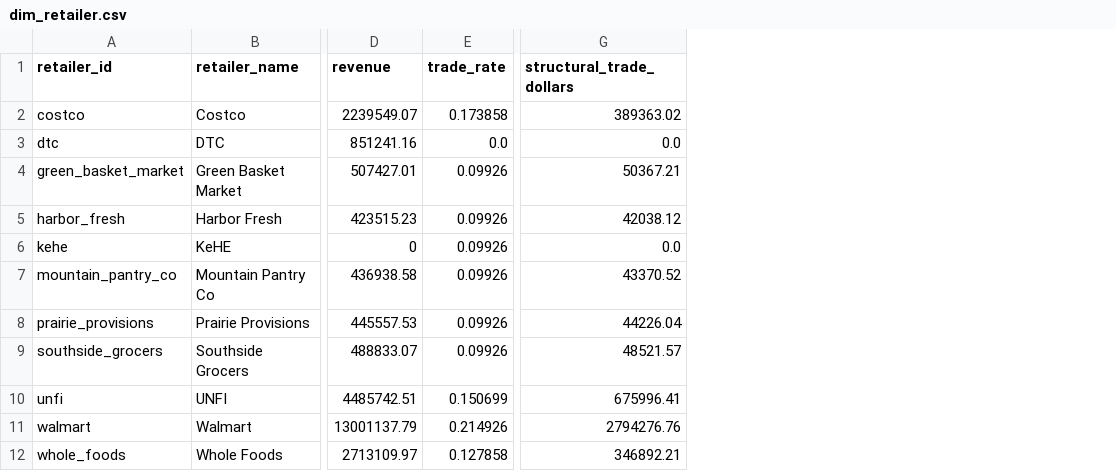
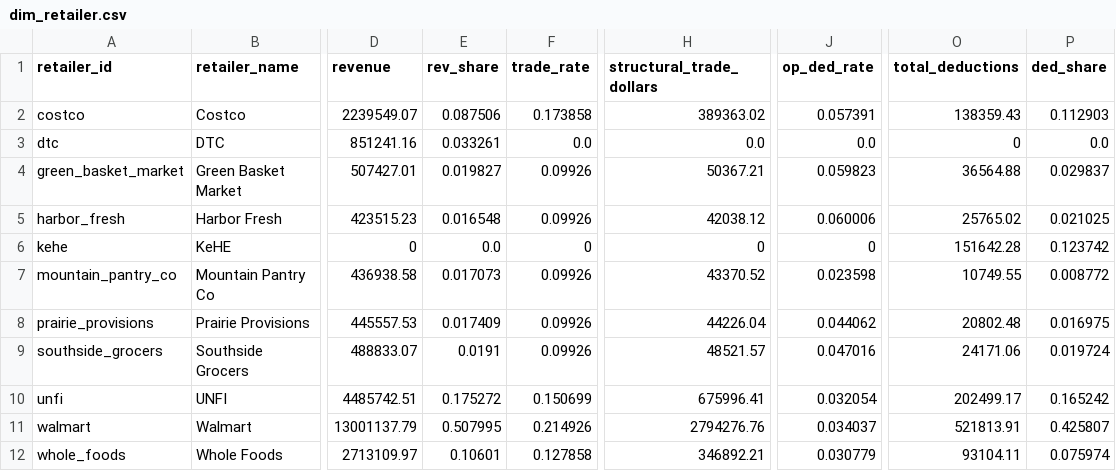
Before and after one commit to MsShawnP/trade-spend-data-diagnostic, a CSV file: powerbi/data/dim_retailer.csv, drawn as a sheet; only a part is shown, gaps mark what is left out; addresses are those after the commit; the diff names each change by its address in the sheet, - before the commit and + after, or states it on an @@ line.

```diff
--- a/powerbi/data/dim_retailer.csv
+++ b/powerbi/data/dim_retailer.csv
+column E (rev_share), rows 2-12: 0.087506 | 0.033261 | 0.019827 | 0.016548 | 0.0 | 0.017073 | 0.017409 | 0.0191 | 0.175272 | 0.507995 | 0.10601
+column J (op_ded_rate), rows 2-12: 0.057391 | 0.0 | 0.059823 | 0.060006 | 0 | 0.023598 | 0.044062 | 0.047016 | 0.032054 | 0.034037 | 0.030779
+column O (total_deductions), rows 2-12: 138359.43 | 0 | 36564.88 | 25765.02 | 151642.28 | 10749.55 | 20802.48 | 24171.06 | 202499.17 | 521813.91 | 93104.11
+column P (ded_share), rows 2-12: 0.112903 | 0.0 | 0.029837 | 0.021025 | 0.123742 | 0.008772 | 0.016975 | 0.019724 | 0.165242 | 0.425807 | 0.075974
-F6 (trade_rate): 0.09926
+F6 (trade_rate): 0
-H6 (structural_trade_dollars): 0.0
+H6 (structural_trade_dollars): 0
```
Also changed, not shown: 43 other files.
